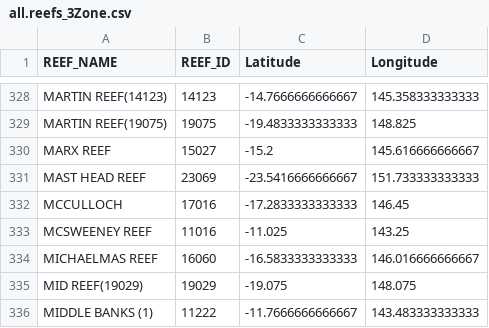
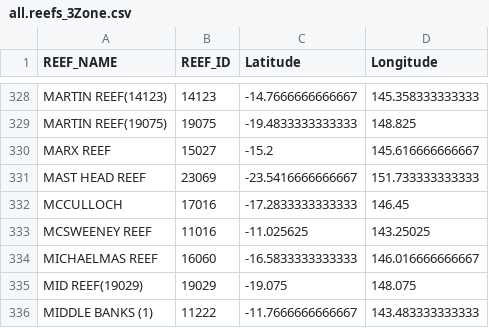
Before and after one commit to open-AIMS/Annual-GBR-Coral-Report, a CSV file: data/all.reefs_3Zone.csv, drawn as a sheet; only a part is shown, gaps mark what is left out.

```diff
--- a/data/all.reefs_3Zone.csv
+++ b/data/all.reefs_3Zone.csv
@@ -332,3 +332,3 @@ MAST HEAD REEF,23069,-23.5416666666667,151.733333333333
 MCCULLOCH,17016,-17.2833333333333,146.45
-MCSWEENEY REEF,11016,-11.025,143.25
+MCSWEENEY REEF,11016,-11.025625,143.25025
 MICHAELMAS REEF,16060,-16.5833333333333,146.016666666667
```
Also changed, not shown: 3 other files.
